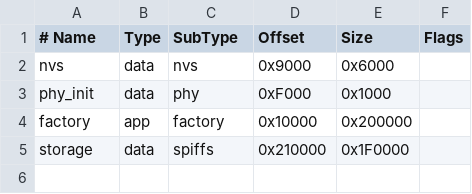
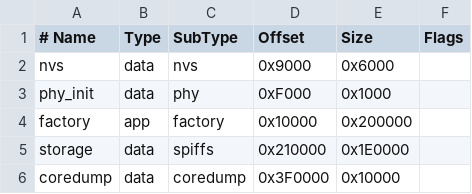
Before and after one commit to Apezo10/Fully-Functional-Autonomous-BB8, a CSV file: partitions.csv, drawn as a sheet.

Commit message:
Fix ESP32 reboot after Wi-Fi connection: Replaced UDP command spinlock with a FreeRTOS mutex to avoid critical-section crashes, disabled Wi-Fi power save for better Bluetooth coexistence, increased the ESP event task   stack, and added a core dump partition for future crash debugging.

```diff
--- a/partitions.csv
+++ b/partitions.csv
@@ -4,2 +4,3 @@ phy_init,   data, phy,     0xF000,   0x1000,
 factory,    app,  factory, 0x10000,  0x200000,
-storage,    data, spiffs,  0x210000, 0x1F0000,
+storage,    data, spiffs,  0x210000, 0x1E0000,
+coredump,   data, coredump,0x3F0000, 0x10000,
```
Also changed, not shown: 6 other files.
